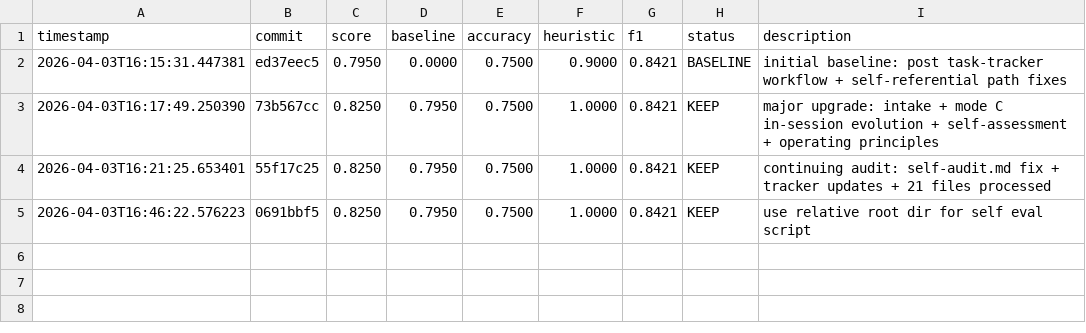
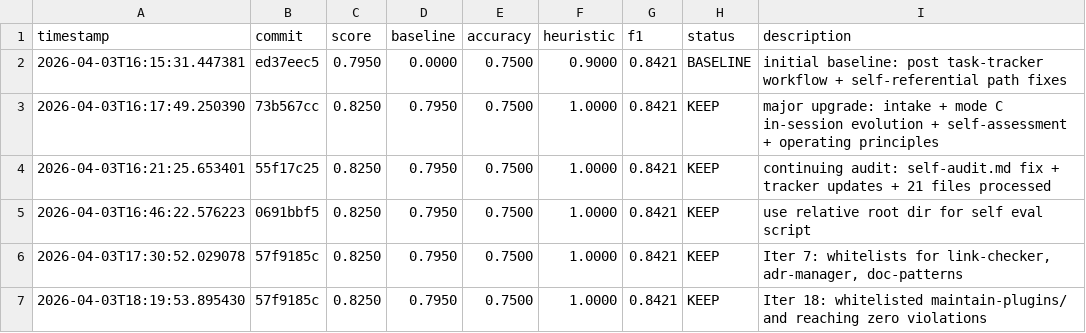
Before and after one commit to richfrem/agent-plugins-skills, a TSV file: plugins/agent-plugin-analyzer/skills/fix-plugin-paths/evals/results.tsv, drawn as a sheet.

Commit message:
udpating plugin path skill

```diff
--- a/plugins/agent-plugin-analyzer/skills/fix-plugin-paths/evals/results.tsv
+++ b/plugins/agent-plugin-analyzer/skills/fix-plugin-paths/evals/results.tsv
@@ -5 +5,3 @@ timestamp	commit	score	baseline	accuracy	heuristic	f1	status	description
 2026-04-03T16:46:22.576223	0691bbf5	0.8250	0.7950	0.7500	1.0000	0.8421	KEEP	use relative root dir for self eval script
+2026-04-03T17:30:52.029078	57f9185c	0.8250	0.7950	0.7500	1.0000	0.8421	KEEP	Iter 7: whitelists for link-checker, adr-manager, doc-patterns
+2026-04-03T18:19:53.895430	57f9185c	0.8250	0.7950	0.7500	1.0000	0.8421	KEEP	Iter 18: whitelisted maintain-plugins/ and reaching zero violations
```
Also changed, not shown: 10 other files.
